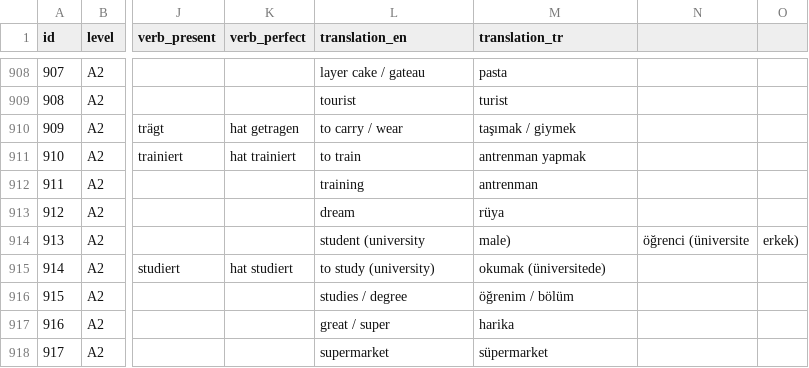
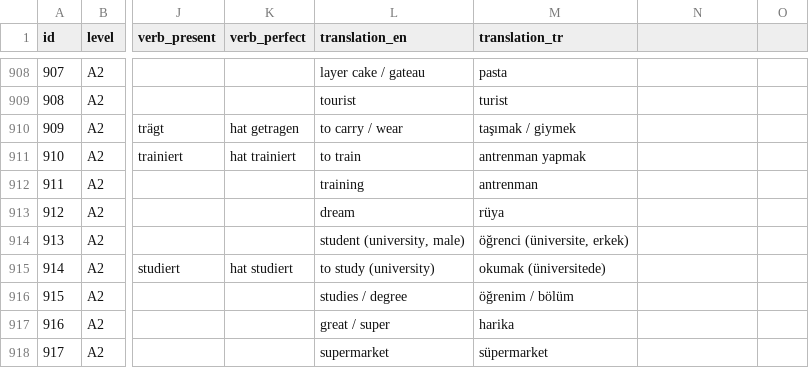
Before and after one commit to mehrashojjat/deutsch-lernen, a CSV file: word_data/quiz_csv/a2.csv, drawn as a sheet; only a part is shown, gaps mark what is left out; the diff names each change by its address in the sheet, - before the commit and + after, or states it on an @@ line.

Commit message:
B1 Turkish translation batch 1

```diff
--- a/word_data/quiz_csv/a2.csv
+++ b/word_data/quiz_csv/a2.csv
-L914 (translation_en): student (university
+L914 (translation_en): student (university, male)
-M914 (translation_tr): male)
+M914 (translation_tr): öğrenci (üniversite, erkek)
-N914: öğrenci (üniversite
+N914: (empty)
-O914: erkek)
+O914: (empty)
```
Also changed, not shown: 7 other files.
